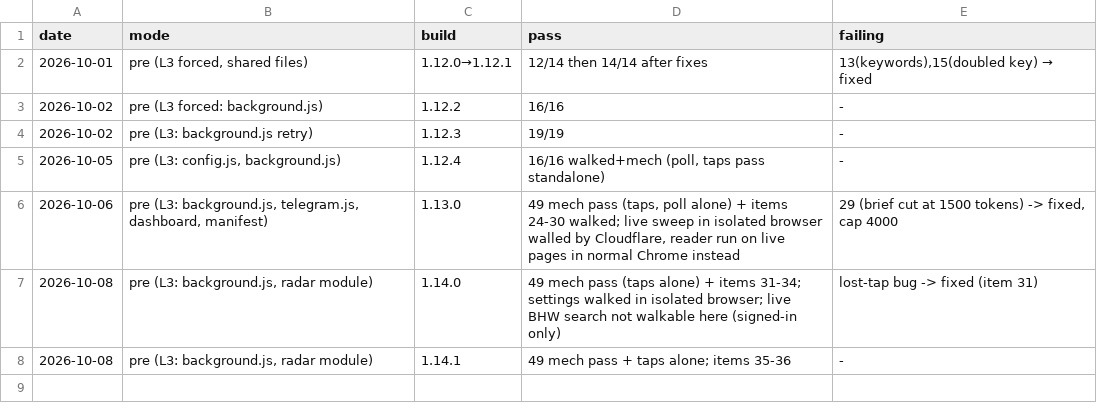
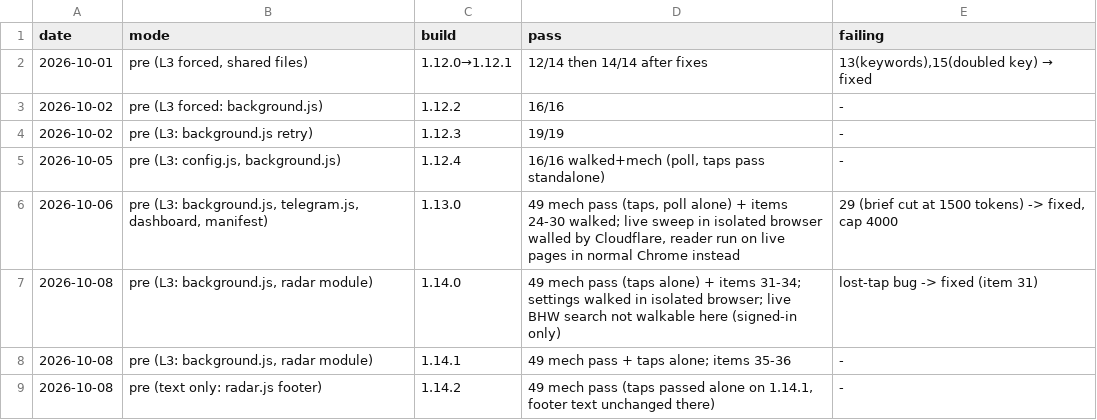
Before and after one commit to troiwebz/data-analytics, a TSV file: .claude/regression-history.tsv, drawn as a sheet; the diff names each change by its address in the sheet, - before the commit and + after, or states it on an @@ line.

```diff
--- a/.claude/regression-history.tsv
+++ b/.claude/regression-history.tsv
+row 9: 2026-10-08 | pre (text only: radar.js footer) | 1.14.2 | 49 mech pass (taps passed alone on 1.14.1, footer text unchanged there) | -
```
Also changed, not shown: 3 other files.
